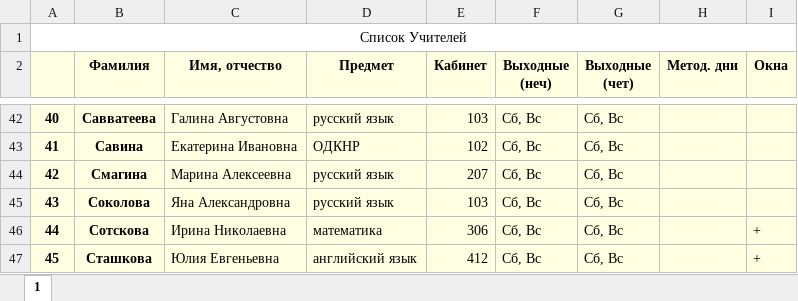
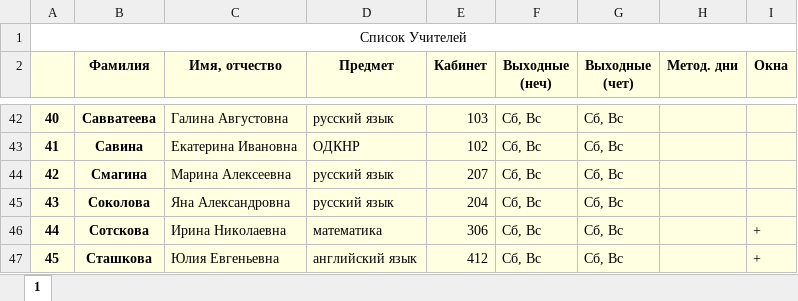
Before and after one commit to Kucheriav/schedule_checker, an Excel workbook: data/teachers_list.xlsx, sheet 1, drawn as a sheet; only a part is shown, gaps mark what is left out; values as stored, in another font and other column widths than the file's, no borders; the diff names each change by its address in the sheet, - before the commit and + after, or states it on an @@ line.

```diff
--- a/data/teachers_list.xlsx (sheet 1)
+++ b/data/teachers_list.xlsx (sheet 1)
-E45 (Кабинет): 103
+E45 (Кабинет): 204
```
Also changed, not shown: 4 other files.
